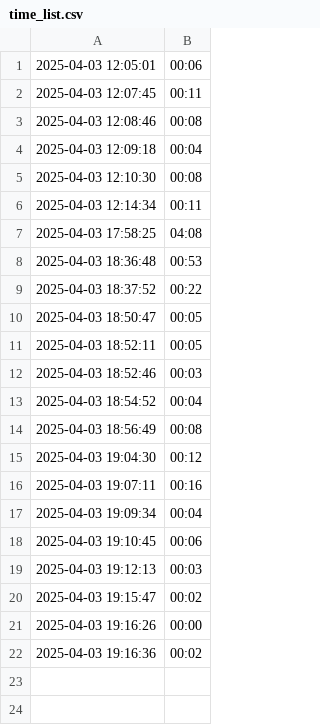
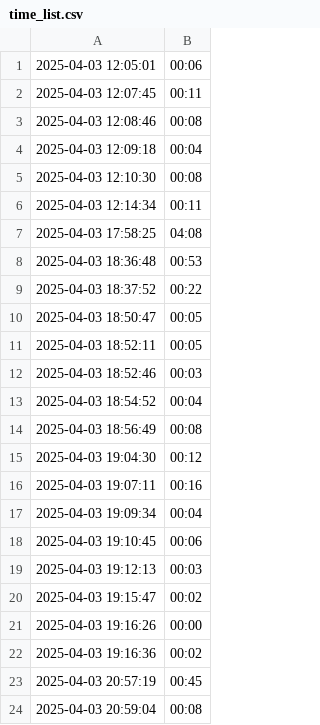
Before and after one commit to bjackson312006/cornerstone-project, a CSV file: time_list.csv, drawn as a sheet.

```diff
--- a/time_list.csv
+++ b/time_list.csv
@@ -22 +22,3 @@
 2025-04-03 19:16:36,00:02
+2025-04-03 20:57:19,00:45
+2025-04-03 20:59:04,00:08
```
Also changed, not shown: 2 other files.
